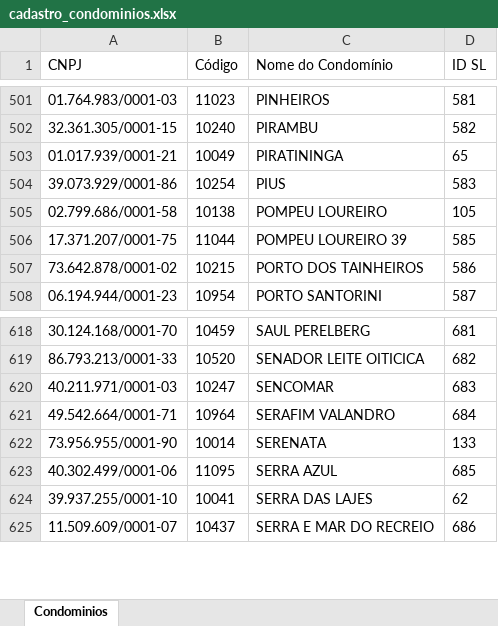
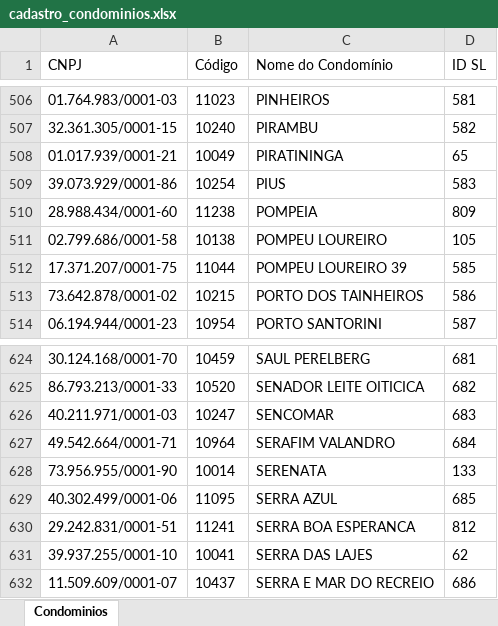
Before and after one commit to gusmagalhaes01/codificador, an Excel workbook: cadastro_condominios.xlsx, sheet Condominios, drawn as a sheet; only a part is shown, gaps mark what is left out; values as stored, in another font and other column widths than the file's, no borders; the diff covers the shown part only; the diff names each change by its address in the sheet, - before the commit and + after, or states it on an @@ line.

```diff
--- a/cadastro_condominios.xlsx (sheet Condominios)
+++ b/cadastro_condominios.xlsx (sheet Condominios)
+row 510: 28.988.434/0001-60 | 11238 | POMPEIA | 809
+row 630: 29.242.831/0001-51 | 11241 | SERRA BOA ESPERANCA | 812
```
Also changed, not shown: 5 added rows elsewhere in this sheet.
